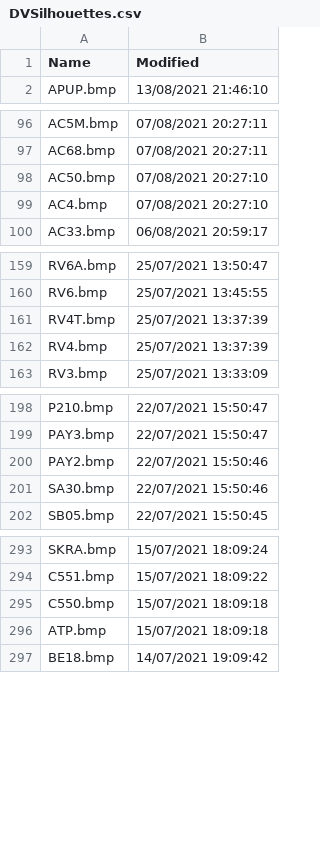
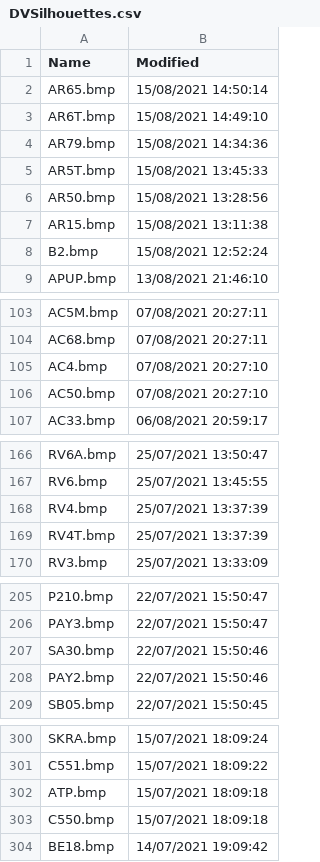
Before and after one commit to classicvalues/VRSOperatorFlags, a CSV file: DVSilhouettes.csv, drawn as a sheet; only a part is shown, gaps mark what is left out.

```diff
--- a/DVSilhouettes.csv
+++ b/DVSilhouettes.csv
@@ -1,2 +1,9 @@
 Name,Modified
+AR65.bmp,15/08/2021 14:50:14
+AR6T.bmp,15/08/2021 14:49:10
+AR79.bmp,15/08/2021 14:34:36
+AR5T.bmp,15/08/2021 13:45:33
+AR50.bmp,15/08/2021 13:28:56
+AR15.bmp,15/08/2021 13:11:38
+B2.bmp,15/08/2021 12:52:24
 APUP.bmp,13/08/2021 21:46:10
@@ -97,4 +104,4 @@ AC5M.bmp,07/08/2021 20:27:11
 AC68.bmp,07/08/2021 20:27:11
+AC4.bmp,07/08/2021 20:27:10
 AC50.bmp,07/08/2021 20:27:10
-AC4.bmp,07/08/2021 20:27:10
 AC33.bmp,06/08/2021 20:59:17
@@ -160,4 +167,4 @@ RV6A.bmp,25/07/2021 13:50:47
 RV6.bmp,25/07/2021 13:45:55
+RV4.bmp,25/07/2021 13:37:39
 RV4T.bmp,25/07/2021 13:37:39
-RV4.bmp,25/07/2021 13:37:39
 RV3.bmp,25/07/2021 13:33:09
@@ -199,4 +206,4 @@ P210.bmp,22/07/2021 15:50:47
 PAY3.bmp,22/07/2021 15:50:47
+SA30.bmp,22/07/2021 15:50:46
 PAY2.bmp,22/07/2021 15:50:46
-SA30.bmp,22/07/2021 15:50:46
 SB05.bmp,22/07/2021 15:50:45
@@ -294,4 +301,4 @@ SKRA.bmp,15/07/2021 18:09:24
 C551.bmp,15/07/2021 18:09:22
+ATP.bmp,15/07/2021 18:09:18
 C550.bmp,15/07/2021 18:09:18
-ATP.bmp,15/07/2021 18:09:18
 BE18.bmp,14/07/2021 19:09:42
```
Also changed, not shown: 1 other file.
